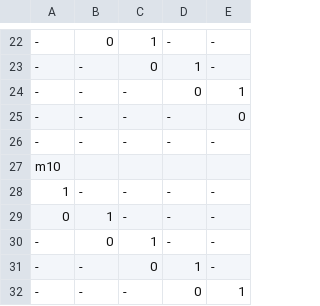
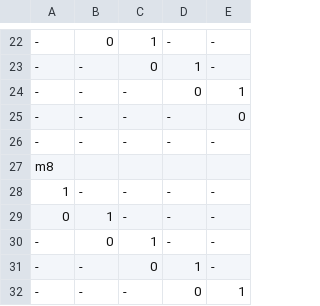
Before and after one commit to mjlancaster/Piano, a CSV file: song.csv, drawn as a sheet; only a part is shown, gaps mark what is left out; the diff names each change by its address in the sheet, - before the commit and + after, or states it on an @@ line.

```diff
--- a/song.csv
+++ b/song.csv
-A27: m10
+A27: m8
```
Also changed, not shown: 1 other file.
